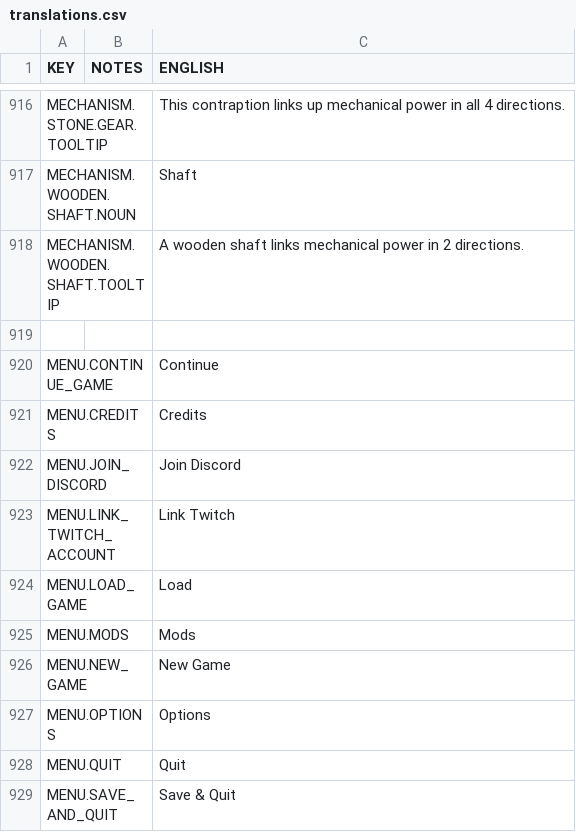
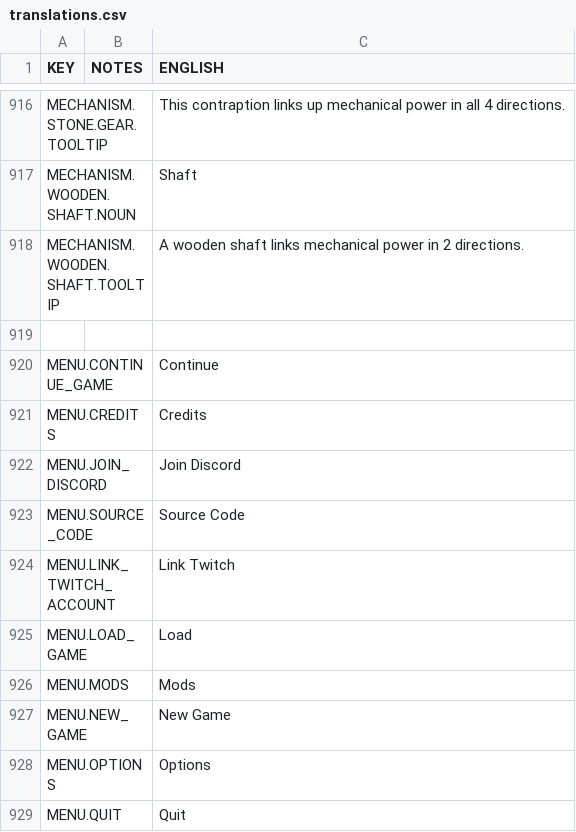
Before and after one commit to rossturner/mountaincore, a CSV file: core/mods/base/translations/translations.csv, drawn as a sheet; only a part is shown, gaps mark what is left out; the shorter side is filled out with more unchanged rows.

```diff
--- a/core/mods/base/translations/translations.csv
+++ b/core/mods/base/translations/translations.csv
@@ -922,2 +922,3 @@ MENU.CREDITS,,Credits
 MENU.JOIN_DISCORD,,Join Discord
+MENU.SOURCE_CODE,,Source Code
 MENU.LINK_TWITCH_ACCOUNT,,Link Twitch
```
Also changed, not shown: core/assets/translations/collated.csv, 6 other files.
